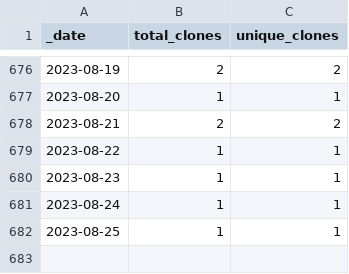
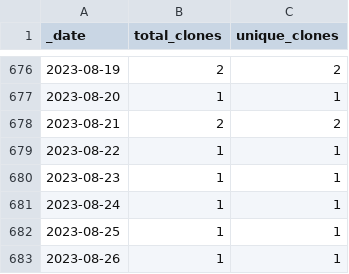
Before and after one commit to ajstamm/gatpkg, a CSV file: traffic/clones.csv, drawn as a sheet; only a part is shown, gaps mark what is left out; the diff names each change by its address in the sheet, - before the commit and + after, or states it on an @@ line.

Commit message:
GitHub traffic

```diff
--- a/traffic/clones.csv
+++ b/traffic/clones.csv
+row 683: 2023-08-26 | 1 | 1
```
Also changed, not shown: 1 other file.
